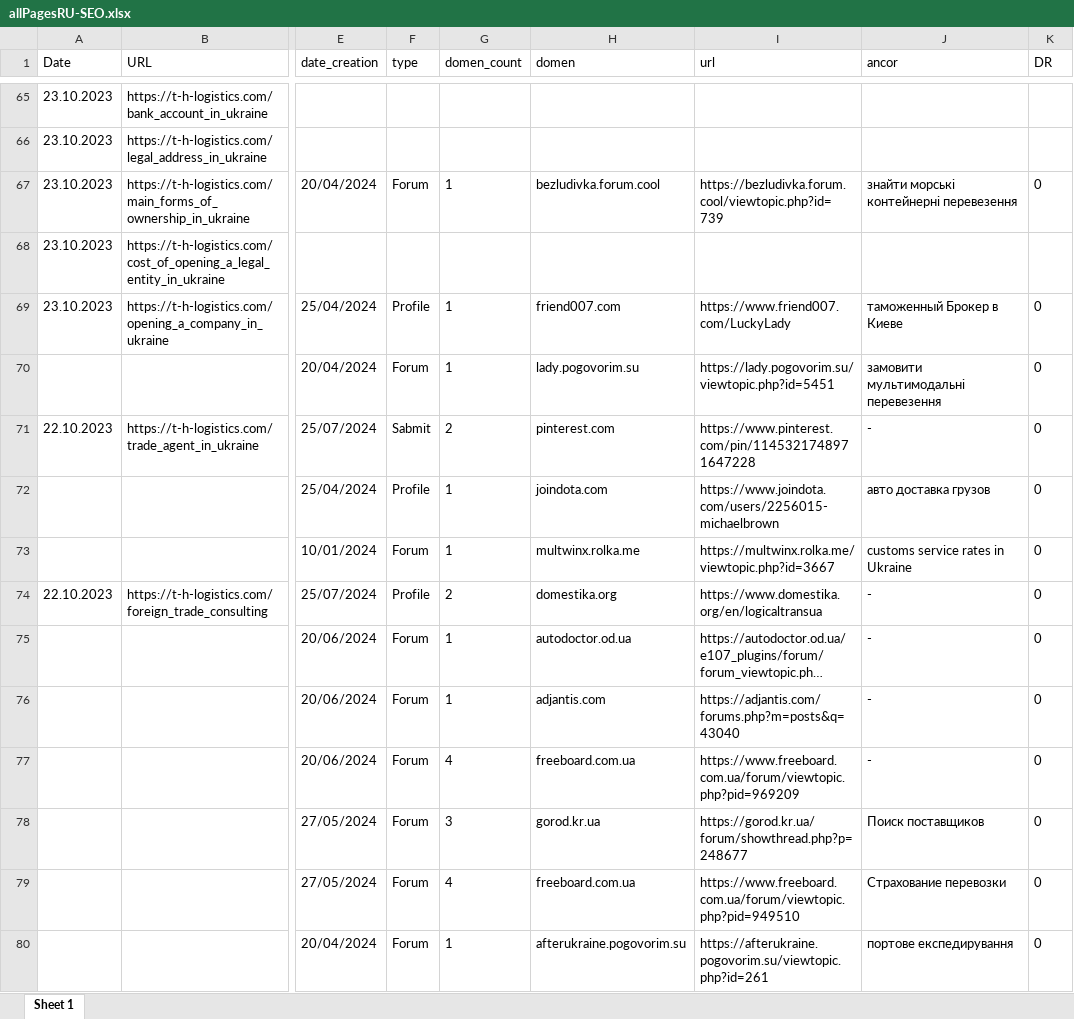
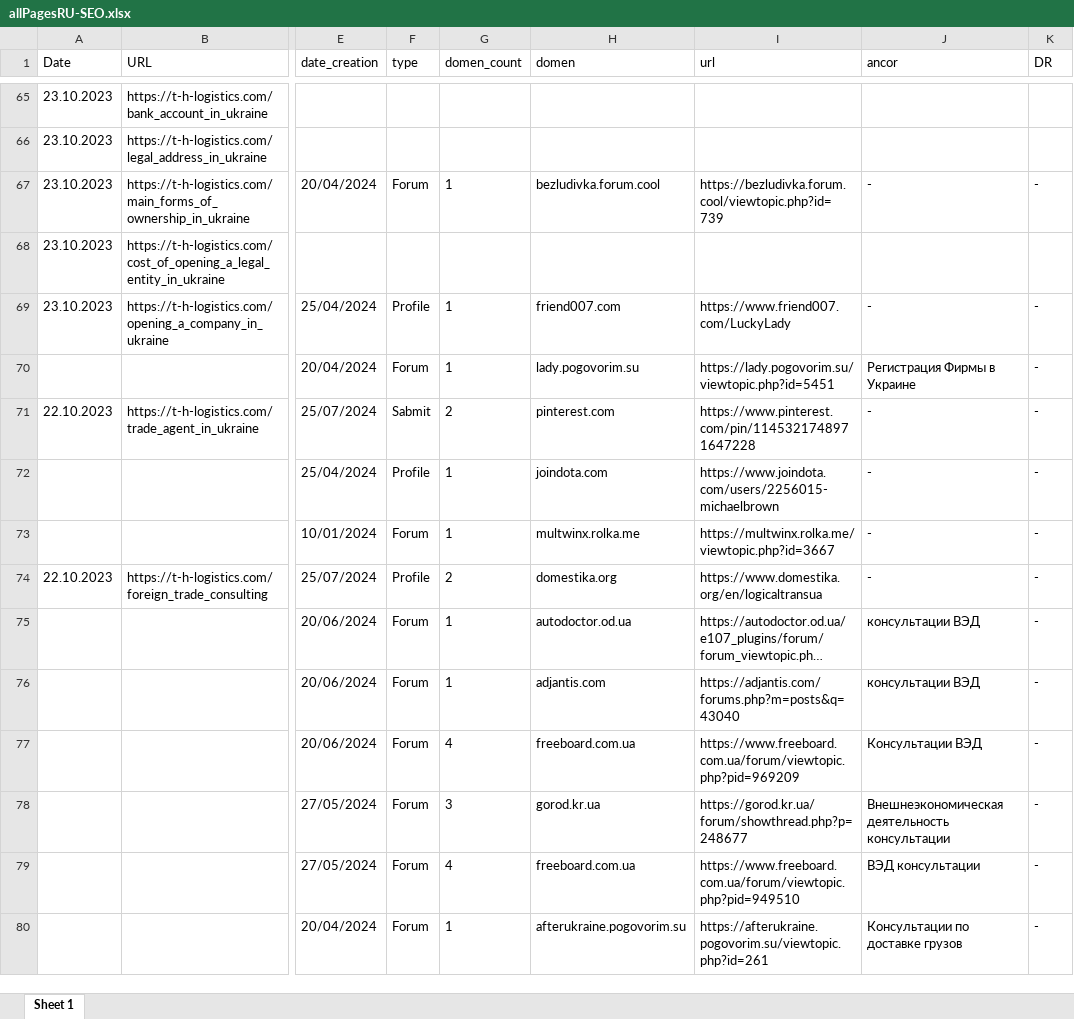
Before and after one commit to Ivanuch22/client, an Excel workbook: allPages/allPagesRU-SEO.xlsx, sheet Sheet 1, drawn as a sheet; only a part is shown, gaps mark what is left out; long unchanged cells end in …; values as stored, in another font and other column widths than the file's, no borders; the diff covers the shown part only; the diff names each change by its address in the sheet, - before the commit and + after, or states it on an @@ line.

```diff
--- a/allPages/allPagesRU-SEO.xlsx (sheet Sheet 1)
+++ b/allPages/allPagesRU-SEO.xlsx (sheet Sheet 1)
-J67 (ancor): знайти морські контейнерні перевезення
+J67 (ancor): -
-K67 (DR): 0
+K67 (DR): -
-J69 (ancor): таможенный Брокер в Киеве
+J69 (ancor): -
-K69:K80 (DR): 0
+K69:K80 (DR): -
-J70 (ancor): замовити мультимодальні перевезення
+J70 (ancor): Регистрация Фирмы в Украине
-J72 (ancor): авто доставка грузов
+J72 (ancor): -
-J73 (ancor): customs service rates in Ukraine
+J73 (ancor): -
-J75:J76 (ancor): -
+J75:J76 (ancor): консультации ВЭД
-J77 (ancor): -
+J77 (ancor): Консультации ВЭД
-J78 (ancor): Поиск поставщиков
+J78 (ancor): Внешнеэкономическая деятельность консультации
-J79 (ancor): Страхование перевозки
+J79 (ancor): ВЭД консультации
-J80 (ancor): портове експедирування
+J80 (ancor): Консультации по доставке грузов
```
Also changed, not shown: 27 added rows and 358 edited cells elsewhere in this sheet, allPages/allPagesEN-SEO.xlsx, allPages/allPagesEN.xlsx, 3 other files.
